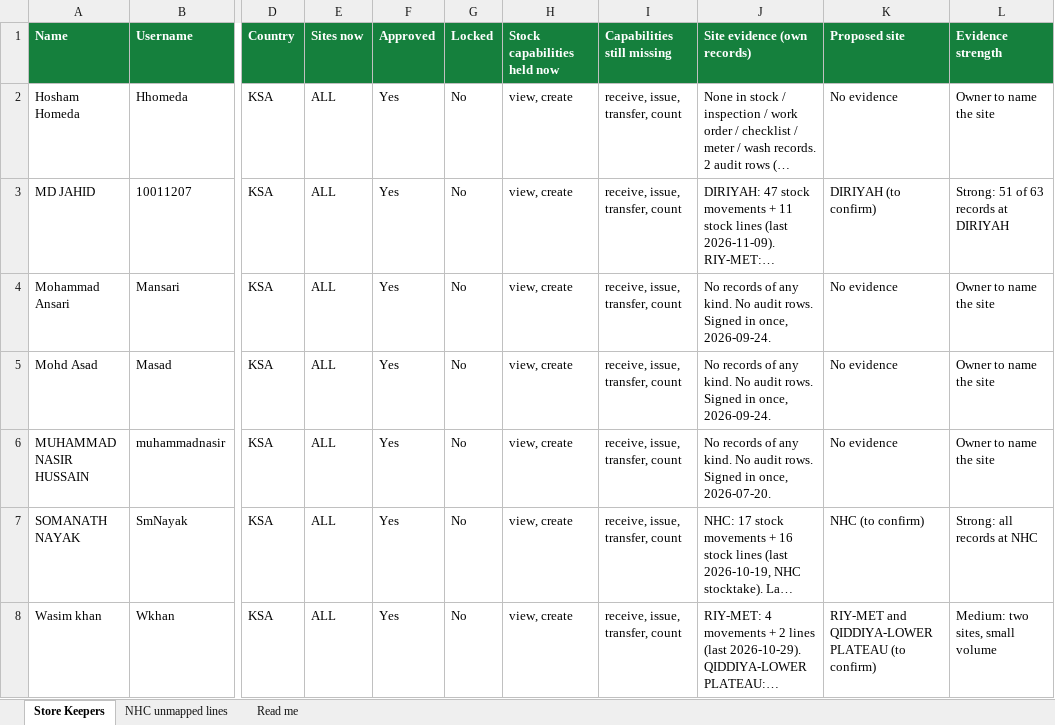
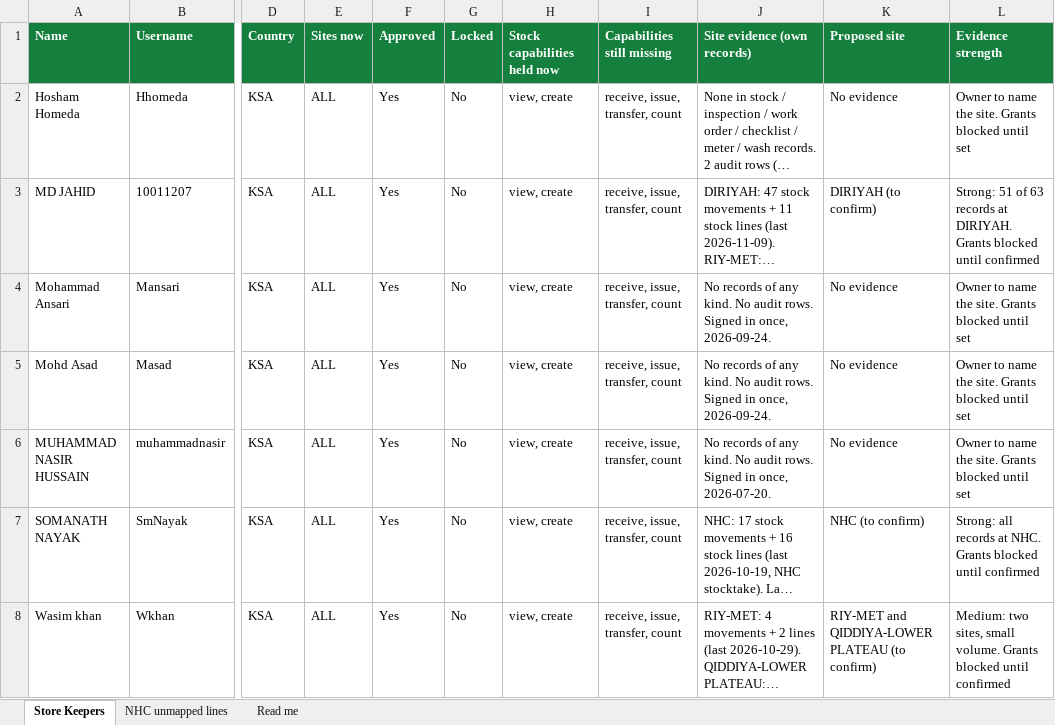
Before and after one commit to shahzebs-Library/Tyre_Pulse, an Excel workbook: docs/inventory/98_operational_setup.xlsx, sheet Store Keepers, drawn as a sheet; only a part is shown, gaps mark what is left out; long unchanged cells end in …; values as stored, in another font and other column widths than the file's, no borders; the diff names each change by its address in the sheet, - before the commit and + after, or states it on an @@ line.

```diff
--- a/docs/inventory/98_operational_setup.xlsx (sheet Store Keepers)
+++ b/docs/inventory/98_operational_setup.xlsx (sheet Store Keepers)
-L2 (Evidence strength): Owner to name the site
+L2 (Evidence strength): Owner to name the site. Grants blocked until set
-L3 (Evidence strength): …records at DIRIYAH
+L3 (Evidence strength): …records at DIRIYAH. Grants blocked until confirmed
-L4:L6 (Evidence strength): Owner to name the site
+L4:L6 (Evidence strength): Owner to name the site. Grants blocked until set
-L7 (Evidence strength): Strong: all records at NHC
+L7 (Evidence strength): Strong: all records at NHC. Grants blocked until confirmed
-L8 (Evidence strength): …sites, small volume
+L8 (Evidence strength): …sites, small volume. Grants blocked until confirmed
```
Also changed, not shown: sheet Read me, 1 other file.
